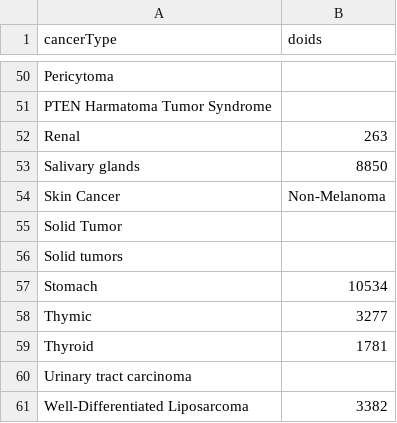
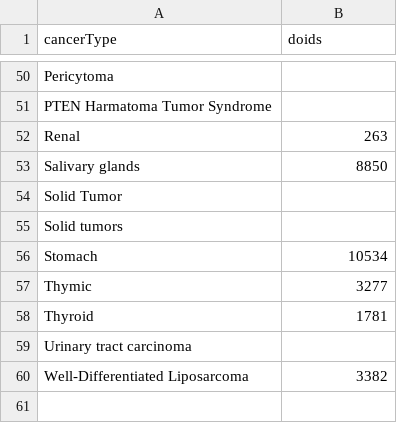
Before and after one commit to hartwigmedical/hmftools, a CSV file: knowledgebase-importer/src/main/resources/knowledgebase_disease_doids.csv, drawn as a sheet; only a part is shown, gaps mark what is left out; the diff names each change by its address in the sheet, - before the commit and + after, or states it on an @@ line.

Commit message:
Remove "skin cancer, non melanoma"

```diff
--- a/knowledgebase-importer/src/main/resources/knowledgebase_disease_doids.csv
+++ b/knowledgebase-importer/src/main/resources/knowledgebase_disease_doids.csv
-row 54: Skin Cancer | Non-Melanoma
```
